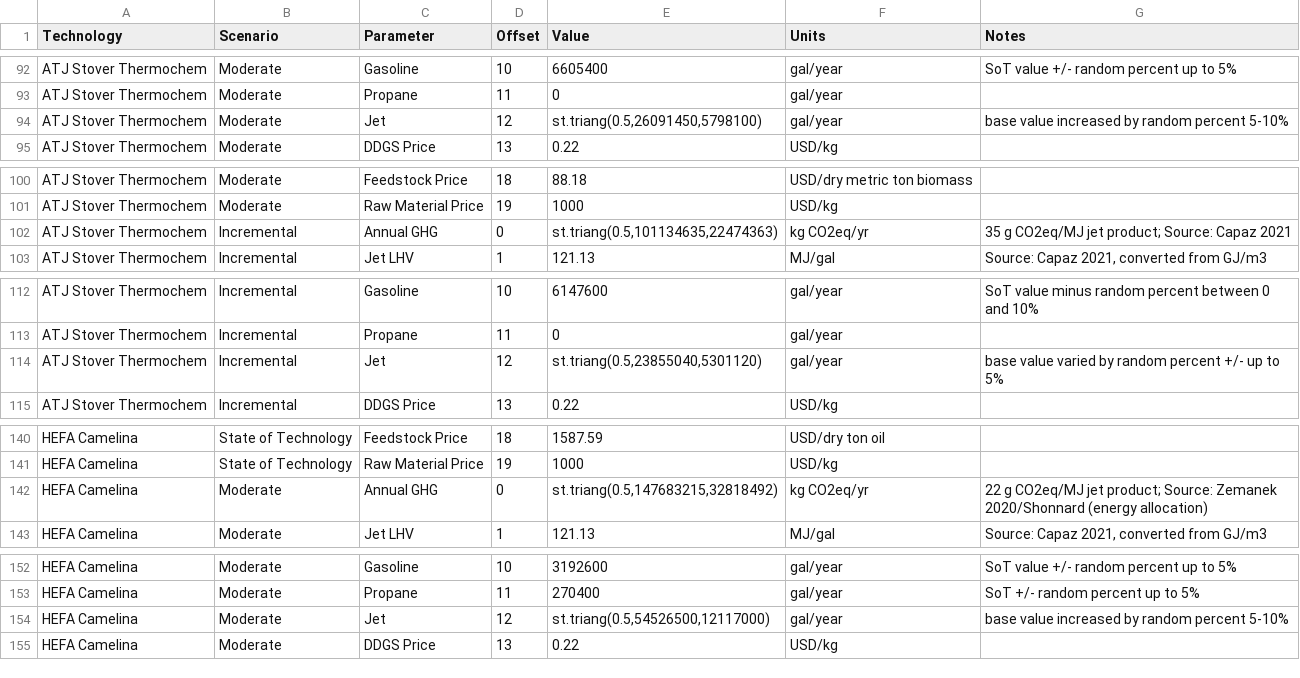
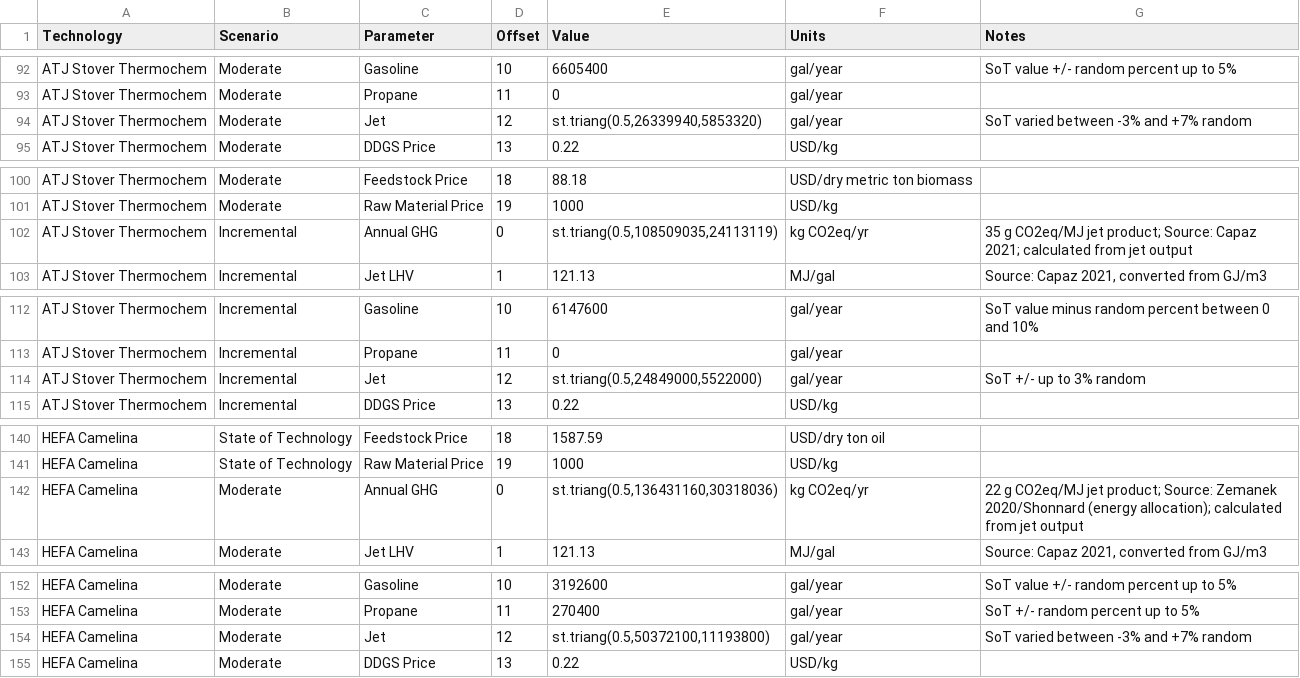
Before and after one commit to NREL/tyche, a TSV file: tutorial/data/saf/parameters.tsv, drawn as a sheet; only a part is shown, gaps mark what is left out; the diff covers the shown part only.

```diff
--- a/tutorial/data/saf/parameters.tsv
+++ b/tutorial/data/saf/parameters.tsv
@@ -93,3 +93,3 @@ ATJ Stover Thermochem	Moderate	Gasoline	10	6605400	gal/year	SoT value +/- random
 ATJ Stover Thermochem	Moderate	Propane	11	0	gal/year	
-ATJ Stover Thermochem	Moderate	Jet	12	st.triang(0.5,26091450,5798100)	gal/year	base value increased by random percent 5-10%
+ATJ Stover Thermochem	Moderate	Jet	12	st.triang(0.5,26339940,5853320)	gal/year	SoT varied between -3% and +7% random
 ATJ Stover Thermochem	Moderate	DDGS Price	13	0.22	USD/kg	
@@ -101,3 +101,3 @@ ATJ Stover Thermochem	Moderate	Feedstock Price	18	88.18	USD/dry metric ton bioma
 ATJ Stover Thermochem	Moderate	Raw Material Price	19	1000	USD/kg	
-ATJ Stover Thermochem	Incremental	Annual GHG	0	st.triang(0.5,101134635,22474363)	kg CO2eq/yr	35 g CO2eq/MJ jet product; Source: Capaz 2021
+ATJ Stover Thermochem	Incremental	Annual GHG	0	st.triang(0.5,108509035,24113119)	kg CO2eq/yr	35 g CO2eq/MJ jet product; Source: Capaz 2021; calculated from jet output
 ATJ Stover Thermochem	Incremental	Jet LHV	1	121.13	MJ/gal	Source: Capaz 2021, converted from GJ/m3
@@ -113,3 +113,3 @@ ATJ Stover Thermochem	Incremental	Gasoline	10	6147600	gal/year	SoT value minus r
 ATJ Stover Thermochem	Incremental	Propane	11	0	gal/year	
-ATJ Stover Thermochem	Incremental	Jet	12	st.triang(0.5,23855040,5301120)	gal/year	base value varied by random percent +/- up to 5%
+ATJ Stover Thermochem	Incremental	Jet	12	st.triang(0.5,24849000,5522000)	gal/year	SoT +/- up to 3% random
 ATJ Stover Thermochem	Incremental	DDGS Price	13	0.22	USD/kg	
@@ -141,3 +141,3 @@ HEFA Camelina	State of Technology	Feedstock Price	18	1587.59	USD/dry ton oil
 HEFA Camelina	State of Technology	Raw Material Price	19	1000	USD/kg	
-HEFA Camelina	Moderate	Annual GHG	0	st.triang(0.5,147683215,32818492)	kg CO2eq/yr	22 g CO2eq/MJ jet product; Source: Zemanek 2020/Shonnard (energy allocation)
+HEFA Camelina	Moderate	Annual GHG	0	st.triang(0.5,136431160,30318036)	kg CO2eq/yr	22 g CO2eq/MJ jet product; Source: Zemanek 2020/Shonnard (energy allocation); calculated from jet output
 HEFA Camelina	Moderate	Jet LHV	1	121.13	MJ/gal	Source: Capaz 2021, converted from GJ/m3
@@ -153,3 +153,3 @@ HEFA Camelina	Moderate	Gasoline	10	3192600	gal/year	SoT value +/- random percent
 HEFA Camelina	Moderate	Propane	11	270400	gal/year	SoT +/- random percent up to 5%
-HEFA Camelina	Moderate	Jet	12	st.triang(0.5,54526500,12117000)	gal/year	base value increased by random percent 5-10%
+HEFA Camelina	Moderate	Jet	12	st.triang(0.5,50372100,11193800)	gal/year	SoT varied between -3% and +7% random
 HEFA Camelina	Moderate	DDGS Price	13	0.22	USD/kg	
```
Also changed, not shown: 74 edited cells elsewhere in this file, 1 other file.
